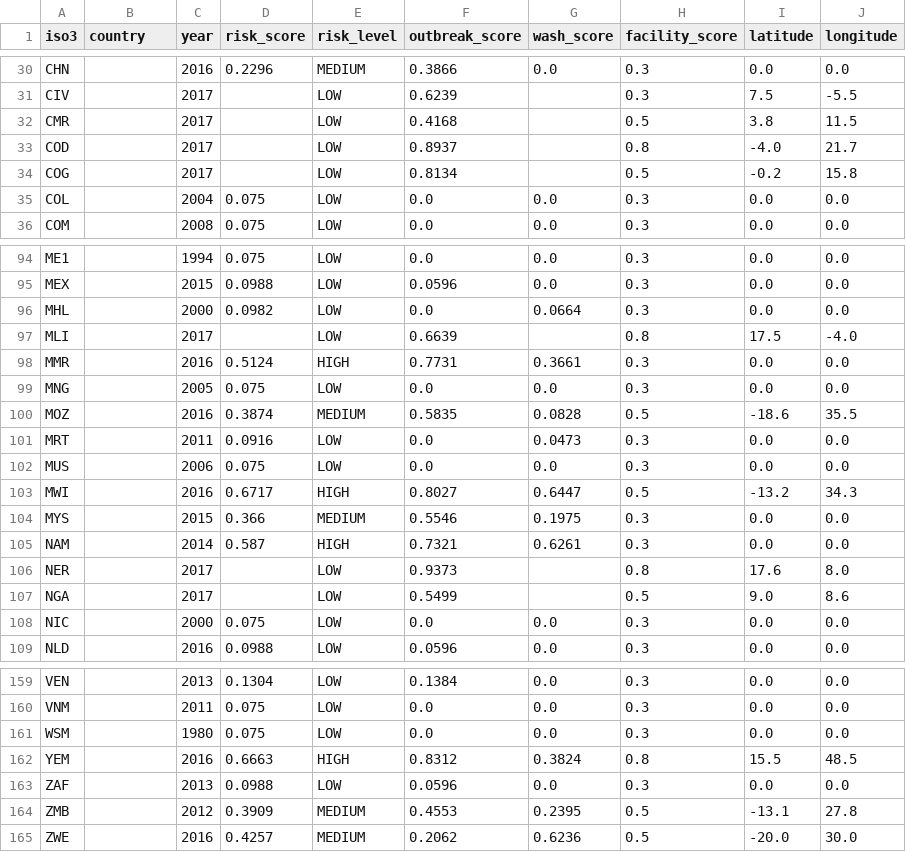
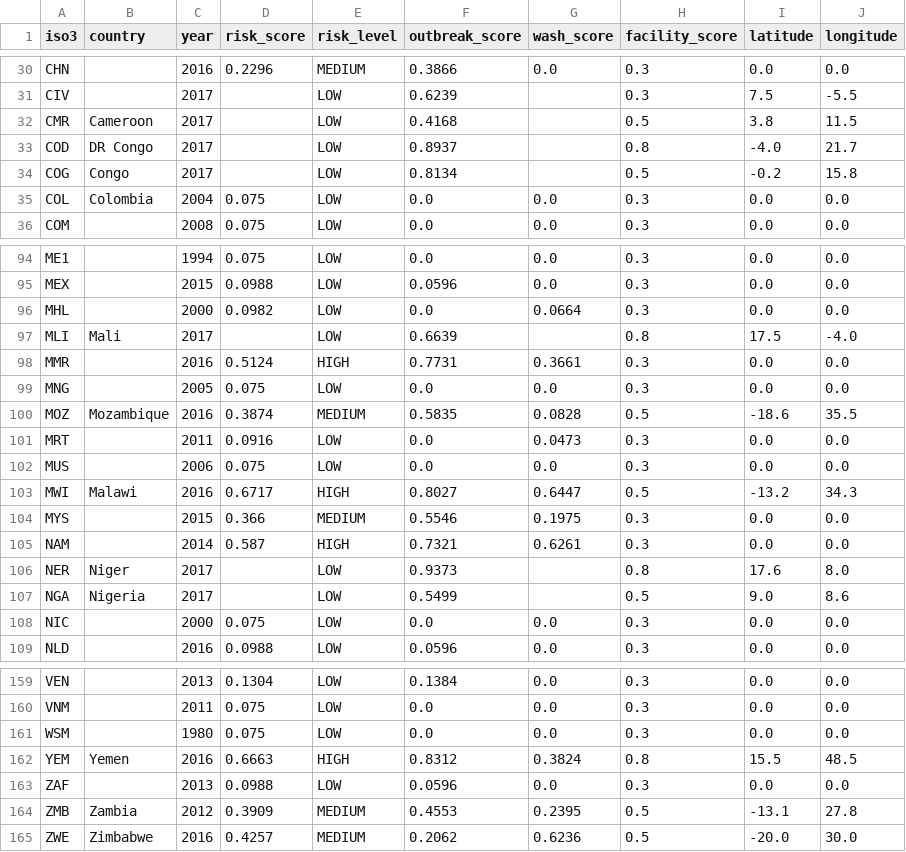
Before and after one commit to mbuguakevvz/disaster-health-nexus, a CSV file: cholera/dashboard/data/risk_scores.csv, drawn as a sheet; only a part is shown, gaps mark what is left out; the diff covers the shown part only.

Commit message:
Phase 7: Country names fixed, dashboards fully live

```diff
--- a/cholera/dashboard/data/risk_scores.csv
+++ b/cholera/dashboard/data/risk_scores.csv
@@ -31,6 +31,6 @@ CHN,,2016,0.2296,MEDIUM,0.3866,0.0,0.3,0.0,0.0
 CIV,,2017,,LOW,0.6239,,0.3,7.5,-5.5
-CMR,,2017,,LOW,0.4168,,0.5,3.8,11.5
-COD,,2017,,LOW,0.8937,,0.8,-4.0,21.7
-COG,,2017,,LOW,0.8134,,0.5,-0.2,15.8
-COL,,2004,0.075,LOW,0.0,0.0,0.3,0.0,0.0
+CMR,Cameroon,2017,,LOW,0.4168,,0.5,3.8,11.5
+COD,DR Congo,2017,,LOW,0.8937,,0.8,-4.0,21.7
+COG,Congo,2017,,LOW,0.8134,,0.5,-0.2,15.8
+COL,Colombia,2004,0.075,LOW,0.0,0.0,0.3,0.0,0.0
 COM,,2008,0.075,LOW,0.0,0.0,0.3,0.0,0.0
@@ -96,13 +96,13 @@ MEX,,2015,0.0988,LOW,0.0596,0.0,0.3,0.0,0.0
 MHL,,2000,0.0982,LOW,0.0,0.0664,0.3,0.0,0.0
-MLI,,2017,,LOW,0.6639,,0.8,17.5,-4.0
+MLI,Mali,2017,,LOW,0.6639,,0.8,17.5,-4.0
 MMR,,2016,0.5124,HIGH,0.7731,0.3661,0.3,0.0,0.0
 MNG,,2005,0.075,LOW,0.0,0.0,0.3,0.0,0.0
-MOZ,,2016,0.3874,MEDIUM,0.5835,0.0828,0.5,-18.6,35.5
+MOZ,Mozambique,2016,0.3874,MEDIUM,0.5835,0.0828,0.5,-18.6,35.5
 MRT,,2011,0.0916,LOW,0.0,0.0473,0.3,0.0,0.0
 MUS,,2006,0.075,LOW,0.0,0.0,0.3,0.0,0.0
-MWI,,2016,0.6717,HIGH,0.8027,0.6447,0.5,-13.2,34.3
+MWI,Malawi,2016,0.6717,HIGH,0.8027,0.6447,0.5,-13.2,34.3
 MYS,,2015,0.366,MEDIUM,0.5546,0.1975,0.3,0.0,0.0
 NAM,,2014,0.587,HIGH,0.7321,0.6261,0.3,0.0,0.0
-NER,,2017,,LOW,0.9373,,0.8,17.6,8.0
-NGA,,2017,,LOW,0.5499,,0.5,9.0,8.6
+NER,Niger,2017,,LOW,0.9373,,0.8,17.6,8.0
+NGA,Nigeria,2017,,LOW,0.5499,,0.5,9.0,8.6
 NIC,,2000,0.075,LOW,0.0,0.0,0.3,0.0,0.0
@@ -161,5 +161,5 @@ VNM,,2011,0.075,LOW,0.0,0.0,0.3,0.0,0.0
 WSM,,1980,0.075,LOW,0.0,0.0,0.3,0.0,0.0
-YEM,,2016,0.6663,HIGH,0.8312,0.3824,0.8,15.5,48.5
+YEM,Yemen,2016,0.6663,HIGH,0.8312,0.3824,0.8,15.5,48.5
 ZAF,,2013,0.0988,LOW,0.0596,0.0,0.3,0.0,0.0
-ZMB,,2012,0.3909,MEDIUM,0.4553,0.2395,0.5,-13.1,27.8
-ZWE,,2016,0.4257,MEDIUM,0.2062,0.6236,0.5,-20.0,30.0
+ZMB,Zambia,2012,0.3909,MEDIUM,0.4553,0.2395,0.5,-13.1,27.8
+ZWE,Zimbabwe,2016,0.4257,MEDIUM,0.2062,0.6236,0.5,-20.0,30.0
```
Also changed, not shown: 18 edited cells elsewhere in this file.
